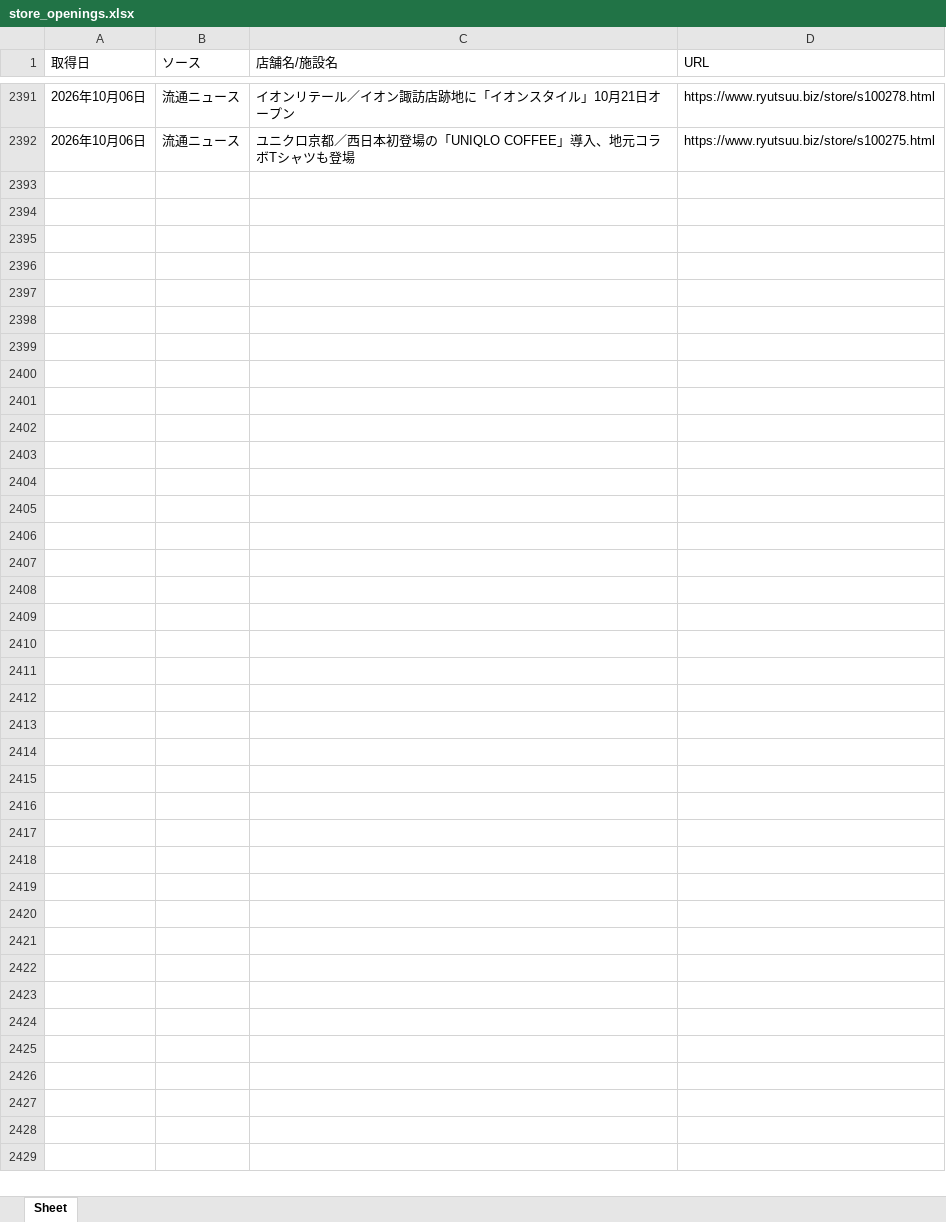
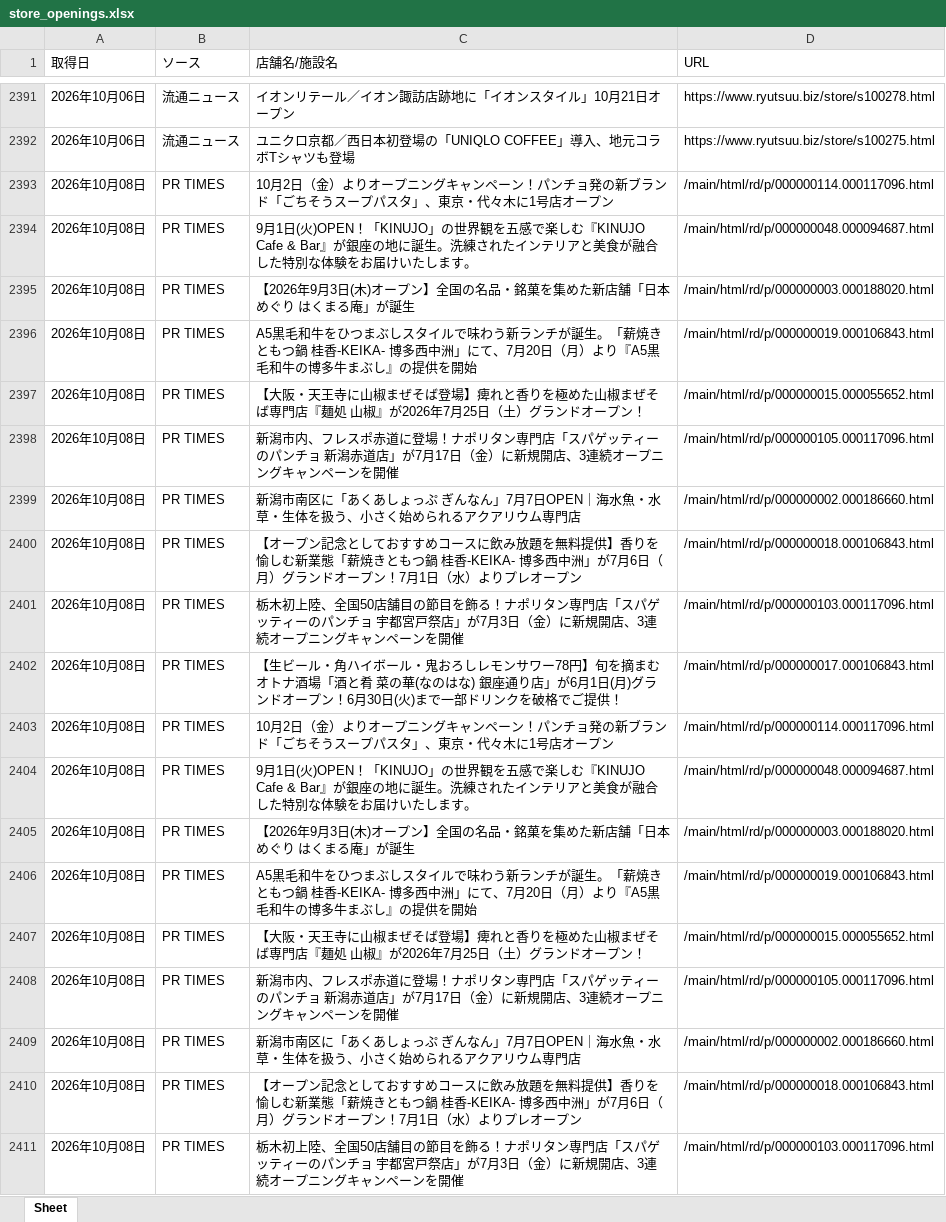
Before and after one commit to yujichan1-hub/newshop_collector, an Excel workbook: data/store_openings.xlsx, sheet Sheet, drawn as a sheet; only a part is shown, gaps mark what is left out; values as stored, in another font and other column widths than the file's, no borders; the diff covers the shown part only; the diff names each change by its address in the sheet, - before the commit and + after, or states it on an @@ line.

```diff
--- a/data/store_openings.xlsx (sheet Sheet)
+++ b/data/store_openings.xlsx (sheet Sheet)
+row 2393: 2026年10月08日 | PR TIMES | 10月2日（金）よりオープニングキャンペーン！パンチョ発の新ブランド「ごちそうスープパスタ」、東京・代々木に1号店オープン | /main/html/rd/p/000000114.000117096.html
+row 2394: 2026年10月08日 | PR TIMES | 9月1日(火)OPEN！「KINUJO」の世界観を五感で楽しむ『KINUJO Cafe & Bar』が銀座の地に誕生。洗練されたインテリアと美食が融合した特別な体験をお届けいたします。 | /main/html/rd/p/000000048.000094687.html
+row 2395: 2026年10月08日 | PR TIMES | 【2026年9月3日(木)オープン】全国の名品・銘菓を集めた新店舗「日本めぐり はくまる庵」が誕生 | /main/html/rd/p/000000003.000188020.html
+row 2396: 2026年10月08日 | PR TIMES | A5黒毛和牛をひつまぶしスタイルで味わう新ランチが誕生。「薪焼きともつ鍋 桂香-KEIKA- 博多西中洲」にて、7月20日（月）より『A5黒毛和牛の博多牛まぶし』の提供を開始 | /main/html/rd/p/000000019.000106843.html
+row 2397: 2026年10月08日 | PR TIMES | 【大阪・天王寺に山椒まぜそば登場】痺れと香りを極めた山椒まぜそば専門店『麺処 山椒』が2026年7月25日（土）グランドオープン！ | /main/html/rd/p/000000015.000055652.html
+row 2398: 2026年10月08日 | PR TIMES | 新潟市内、フレスポ赤道に登場！ナポリタン専門店「スパゲッティーのパンチョ 新潟赤道店」が7月17日（金）に新規開店、3連続オープニングキャンペーンを開催 | /main/html/rd/p/000000105.000117096.html
+row 2399: 2026年10月08日 | PR TIMES | 新潟市南区に「あくあしょっぷ ぎんなん」7月7日OPEN｜海水魚・水草・生体を扱う、小さく始められるアクアリウム専門店 | /main/html/rd/p/000000002.000186660.html
+row 2400: 2026年10月08日 | PR TIMES | 【オープン記念としておすすめコースに飲み放題を無料提供】香りを愉しむ新業態「薪焼きともつ鍋 桂香-KEIKA- 博多西中洲」が7月6日（月）グランドオープン！7月1日（水）よりプレオープン | /main/html/rd/p/000000018.000106843.html
+row 2401: 2026年10月08日 | PR TIMES | 栃木初上陸、全国50店舗目の節目を飾る！ナポリタン専門店「スパゲッティーのパンチョ 宇都宮戸祭店」が7月3日（金）に新規開店、3連続オープニングキャンペーンを開催 | /main/html/rd/p/000000103.000117096.html
+row 2402: 2026年10月08日 | PR TIMES | 【生ビール・角ハイボール・鬼おろしレモンサワー78円】旬を摘まむオトナ酒場「酒と肴 菜の華(なのはな) 銀座通り店」が6月1日(月)グランドオープン！6月30日(火)まで一部ドリンクを破格でご提供！ | /main/html/rd/p/000000017.000106843.html
+row 2403: 2026年10月08日 | PR TIMES | 10月2日（金）よりオープニングキャンペーン！パンチョ発の新ブランド「ごちそうスープパスタ」、東京・代々木に1号店オープン | /main/html/rd/p/000000114.000117096.html
+row 2404: 2026年10月08日 | PR TIMES | 9月1日(火)OPEN！「KINUJO」の世界観を五感で楽しむ『KINUJO Cafe & Bar』が銀座の地に誕生。洗練されたインテリアと美食が融合した特別な体験をお届けいたします。 | /main/html/rd/p/000000048.000094687.html
+row 2405: 2026年10月08日 | PR TIMES | 【2026年9月3日(木)オープン】全国の名品・銘菓を集めた新店舗「日本めぐり はくまる庵」が誕生 | /main/html/rd/p/000000003.000188020.html
+row 2406: 2026年10月08日 | PR TIMES | A5黒毛和牛をひつまぶしスタイルで味わう新ランチが誕生。「薪焼きともつ鍋 桂香-KEIKA- 博多西中洲」にて、7月20日（月）より『A5黒毛和牛の博多牛まぶし』の提供を開始 | /main/html/rd/p/000000019.000106843.html
+row 2407: 2026年10月08日 | PR TIMES | 【大阪・天王寺に山椒まぜそば登場】痺れと香りを極めた山椒まぜそば専門店『麺処 山椒』が2026年7月25日（土）グランドオープン！ | /main/html/rd/p/000000015.000055652.html
+row 2408: 2026年10月08日 | PR TIMES | 新潟市内、フレスポ赤道に登場！ナポリタン専門店「スパゲッティーのパンチョ 新潟赤道店」が7月17日（金）に新規開店、3連続オープニングキャンペーンを開催 | /main/html/rd/p/000000105.000117096.html
+row 2409: 2026年10月08日 | PR TIMES | 新潟市南区に「あくあしょっぷ ぎんなん」7月7日OPEN｜海水魚・水草・生体を扱う、小さく始められるアクアリウム専門店 | /main/html/rd/p/000000002.000186660.html
+row 2410: 2026年10月08日 | PR TIMES | 【オープン記念としておすすめコースに飲み放題を無料提供】香りを愉しむ新業態「薪焼きともつ鍋 桂香-KEIKA- 博多西中洲」が7月6日（月）グランドオープン！7月1日（水）よりプレオープン | /main/html/rd/p/000000018.000106843.html
+row 2411: 2026年10月08日 | PR TIMES | 栃木初上陸、全国50店舗目の節目を飾る！ナポリタン専門店「スパゲッティーのパンチョ 宇都宮戸祭店」が7月3日（金）に新規開店、3連続オープニングキャンペーンを開催 | /main/html/rd/p/000000103.000117096.html
```
Also changed, not shown: 41 added rows elsewhere in this sheet, 1 other file.
